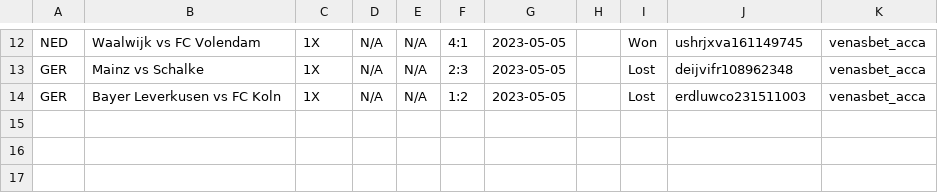
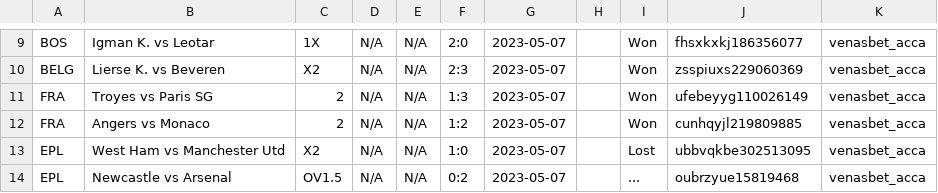
Before and after one commit to tecpg/delay_kbt_bot, a CSV file: venasbet_acca_data.csv, drawn as a sheet; only a part is shown, gaps mark what is left out; addresses are those after the commit; the diff covers the shown part only; the diff names each change by its address in the sheet, - before the commit and + after, or states it on an @@ line.

```diff
--- a/venasbet_acca_data.csv
+++ b/venasbet_acca_data.csv
-A9: NED
+A9: BOS
-B9: Waalwijk vs FC Volendam
+B9: Igman K. vs Leotar
-F9: 4:1
+F9: 2:0
-G9:G10: 2023-05-05
+G9:G10: 2023-05-07
-J9: ushrjxva161149745
+J9: fhsxkxkj186356077
-A10: GER
+A10: BELG
-B10: Mainz vs Schalke
+B10: Lierse K. vs Beveren
-C10: 1X
+C10: X2
-I10: Lost
+I10: Won
-J10: deijvifr108962348
+J10: zsspiuxs229060369
+row 11: FRA | Troyes vs Paris SG | 2 | N/A | N/A | 1:3 | 2023-05-07 |  | Won | ufebeyyg110026149 | venasbet_acca
+row 12: FRA | Angers vs Monaco | 2 | N/A | N/A | 1:2 | 2023-05-07 |  | Won | cunhqyjl219809885 | venasbet_acca
-A13: GER
+A13: EPL
-B13: Bayer Leverkusen vs FC Koln
+B13: West Ham vs Manchester Utd
-C13: 1X
+C13: X2
-F13: 1:2
+F13: 1:0
-G13: 2023-05-05
+G13: 2023-05-07
-J13: erdluwco231511003
+J13: ubbvqkbe302513095
+row 14: EPL | Newcastle vs Arsenal | OV1.5 | N/A | N/A | 0:2 | 2023-05-07 |  | ... | oubrzyue15819468 | venasbet_acca
```
Also changed, not shown: 3 added rows, 6 removed rows and 22 edited cells elsewhere in this file, venasbet_over_1_5data.csv, 1 other file.
